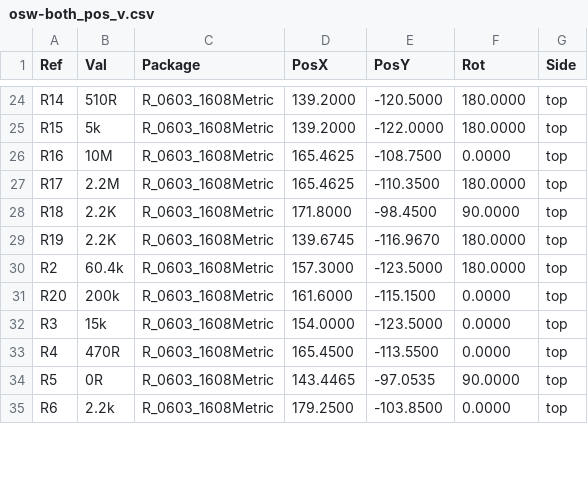
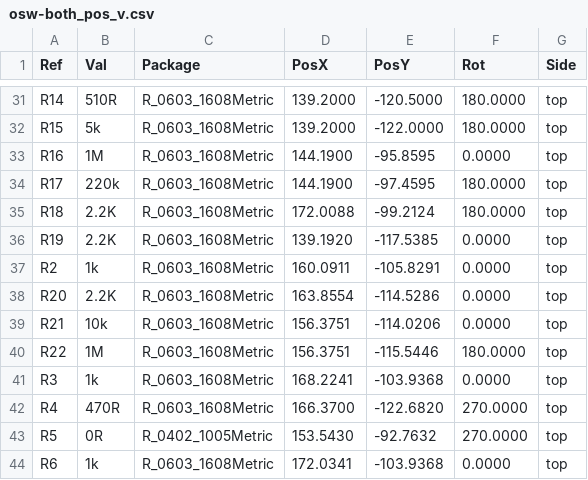
Before and after one commit to Open-Smartwatch/open-smartwatch-light, a CSV file: gerbers/osw-both_pos_v.csv, drawn as a sheet; only a part is shown, gaps mark what is left out; the diff covers the shown part only.

```diff
--- a/gerbers/osw-both_pos_v.csv
+++ b/gerbers/osw-both_pos_v.csv
@@ -25,11 +32,13 @@ Ref,Val,Package,PosX,PosY,Rot,Side
 "R15","5k","R_0603_1608Metric","139.2000","-122.0000","180.0000","top"
-"R16","10M","R_0603_1608Metric","165.4625","-108.7500","0.0000","top"
-"R17","2.2M","R_0603_1608Metric","165.4625","-110.3500","180.0000","top"
-"R18","2.2K","R_0603_1608Metric","171.8000","-98.4500","90.0000","top"
-"R19","2.2K","R_0603_1608Metric","139.6745","-116.9670","180.0000","top"
-"R2","60.4k","R_0603_1608Metric","157.3000","-123.5000","180.0000","top"
-"R20","200k","R_0603_1608Metric","161.6000","-115.1500","0.0000","top"
-"R3","15k","R_0603_1608Metric","154.0000","-123.5000","0.0000","top"
-"R4","470R","R_0603_1608Metric","165.4500","-113.5500","0.0000","top"
-"R5","0R","R_0603_1608Metric","143.4465","-97.0535","90.0000","top"
-"R6","2.2k","R_0603_1608Metric","179.2500","-103.8500","0.0000","top"
+"R16","1M","R_0603_1608Metric","144.1900","-95.8595","0.0000","top"
+"R17","220k","R_0603_1608Metric","144.1900","-97.4595","180.0000","top"
+"R18","2.2K","R_0603_1608Metric","172.0088","-99.2124","180.0000","top"
+"R19","2.2K","R_0603_1608Metric","139.1920","-117.5385","0.0000","top"
+"R2","1k","R_0603_1608Metric","160.0911","-105.8291","0.0000","top"
+"R20","2.2K","R_0603_1608Metric","163.8554","-114.5286","0.0000","top"
+"R21","10k","R_0603_1608Metric","156.3751","-114.0206","0.0000","top"
+"R22","1M","R_0603_1608Metric","156.3751","-115.5446","180.0000","top"
+"R3","1k","R_0603_1608Metric","168.2241","-103.9368","0.0000","top"
+"R4","470R","R_0603_1608Metric","166.3700","-122.6820","270.0000","top"
+"R5","0R","R_0402_1005Metric","153.5430","-92.7632","270.0000","top"
+"R6","1k","R_0603_1608Metric","172.0341","-103.9368","0.0000","top"
```
Also changed, not shown: 10 added rows, 1 removed row and 70 edited cells elsewhere in this file, gerbers/osw-bom_v.csv, 28 other files.
